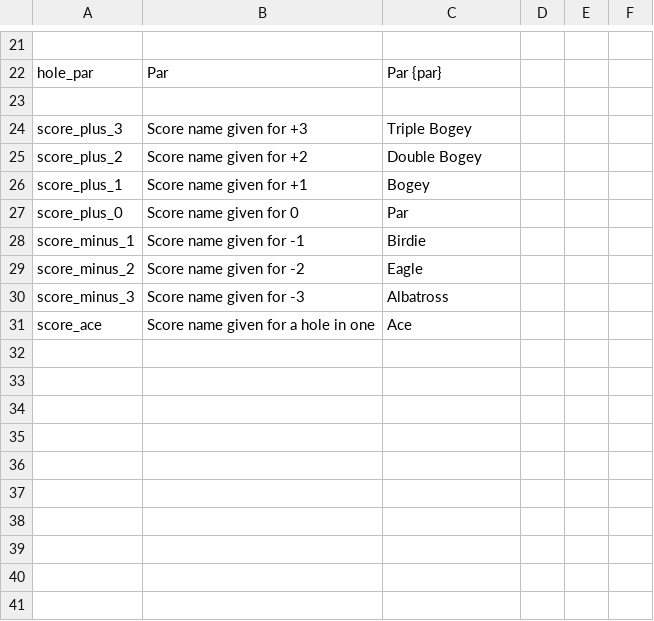
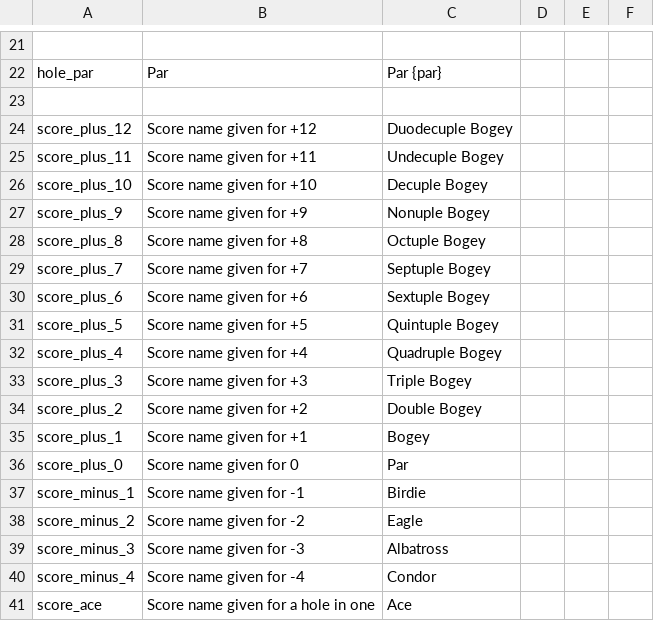
Before and after one commit to bwimsett/Golfitect, a CSV file: Assets/Game Assets/Text/GameText.csv, drawn as a sheet; only a part is shown, gaps mark what is left out; the diff names each change by its address in the sheet, - before the commit and + after, or states it on an @@ line.

```diff
--- a/Assets/Game Assets/Text/GameText.csv
+++ b/Assets/Game Assets/Text/GameText.csv
+row 24: score_plus_12 | Score name given for +12 | Duodecuple Bogey
+row 25: score_plus_11 | Score name given for +11 | Undecuple Bogey
+row 26: score_plus_10 | Score name given for +10 | Decuple Bogey
+row 27: score_plus_9 | Score name given for +9 | Nonuple Bogey
+row 28: score_plus_8 | Score name given for +8 | Octuple Bogey
+row 29: score_plus_7 | Score name given for +7 | Septuple Bogey
+row 30: score_plus_6 | Score name given for +6 | Sextuple Bogey
+row 31: score_plus_5 | Score name given for +5 | Quintuple Bogey
+row 32: score_plus_4 | Score name given for +4 | Quadruple Bogey
+row 40: score_minus_4 | Score name given for -4 | Condor
```
Also changed, not shown: 20 other files.
